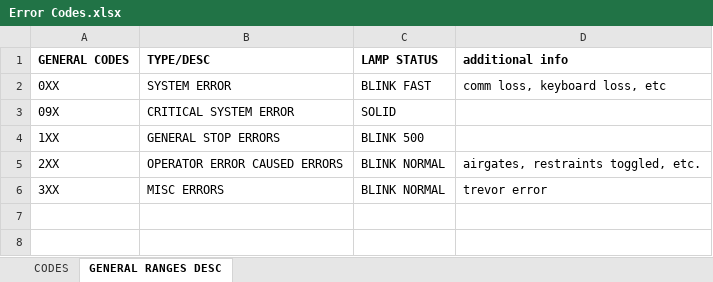
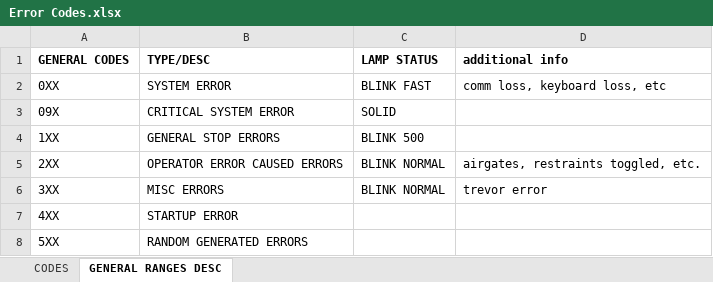
Before and after one commit to mstetson2/Control-Panel-V5, an Excel workbook: z_documents/Error Codes.xlsx, sheet GENERAL RANGES DESC, drawn as a sheet; values as stored, in another font and other column widths than the file's, no borders; charts and pictures not drawn; the diff names each change by its address in the sheet, - before the commit and + after, or states it on an @@ line.

```diff
--- a/z_documents/Error Codes.xlsx (sheet GENERAL RANGES DESC)
+++ b/z_documents/Error Codes.xlsx (sheet GENERAL RANGES DESC)
+row 7: 4XX | STARTUP ERROR
+row 8: 5XX | RANDOM GENERATED ERRORS
```
Also changed, not shown: sheet CODES, 18 other files.
